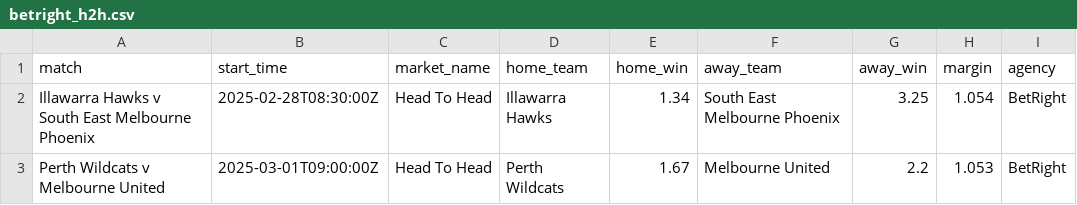
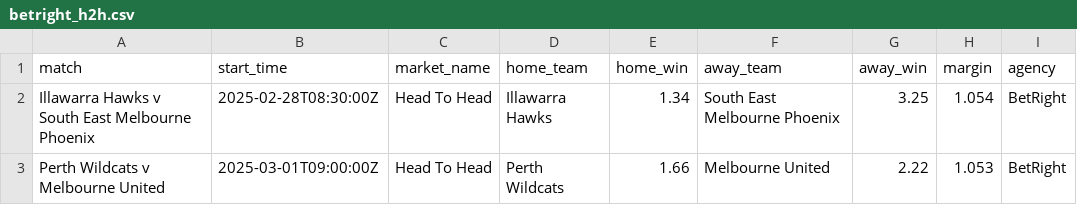
Before and after one commit to jamesbrown1417/NBL, a CSV file: Data/scraped_odds/betright_h2h.csv, drawn as a sheet.

```diff
--- a/Data/scraped_odds/betright_h2h.csv
+++ b/Data/scraped_odds/betright_h2h.csv
@@ -2,2 +2,2 @@ match,start_time,market_name,home_team,home_win,away_team,away_win,margin,agency
 Illawarra Hawks v South East Melbourne Phoenix,2025-02-28T08:30:00Z,Head To Head,Illawarra Hawks,1.34,South East Melbourne Phoenix,3.25,1.054,BetRight
-Perth Wildcats v Melbourne United,2025-03-01T09:00:00Z,Head To Head,Perth Wildcats,1.67,Melbourne United,2.2,1.053,BetRight
+Perth Wildcats v Melbourne United,2025-03-01T09:00:00Z,Head To Head,Perth Wildcats,1.66,Melbourne United,2.22,1.053,BetRight
```
Also changed, not shown: Data/scraped_odds/betright_player_assists.csv, Data/scraped_odds/betright_player_rebounds.csv, 16 other files.
